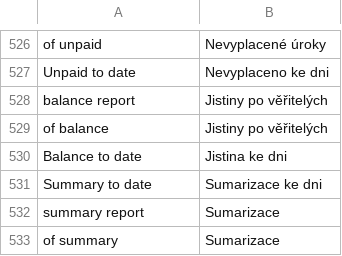
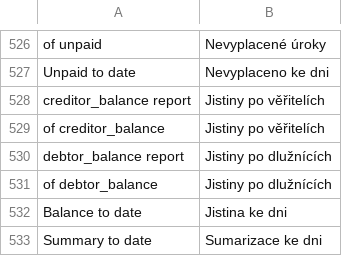
Before and after one commit to martinkulich/maur-creditors, a CSV file: data/translations/messages.csv, drawn as a sheet; only a part is shown, gaps mark what is left out; the shorter side is filled out with more unchanged rows.

Commit message:
report jistiny rozdelit po veritelich a dluznicich

```diff
--- a/data/translations/messages.csv
+++ b/data/translations/messages.csv
@@ -527,4 +527,6 @@ of unpaid;Nevyplacené úroky
 Unpaid to date;Nevyplaceno ke dni
-balance report;Jistiny po věřitelých
-of balance;Jistiny po věřitelých
+creditor_balance report;Jistiny po věřitelích
+of creditor_balance;Jistiny po věřitelích
+debtor_balance report;Jistiny po dlužnících
+of debtor_balance;Jistiny po dlužnících
 Balance to date;Jistina ke dni
```
Also changed, not shown: 13 other files.
